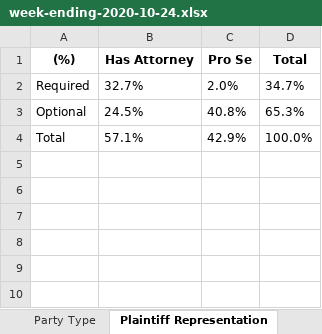
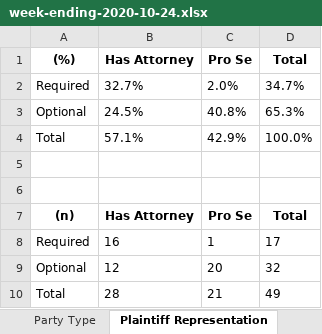
Before and after one commit to BU-Spark/AP-Evictions-Tracker, an Excel workbook: week-ending-2020-10-24.xlsx, sheet Plaintiff Representation, drawn as a sheet; values as stored, in another font and other column widths than the file's, no borders; the diff names each change by its address in the sheet, - before the commit and + after, or states it on an @@ line.

```diff
--- a/week-ending-2020-10-24.xlsx (sheet Plaintiff Representation)
+++ b/week-ending-2020-10-24.xlsx (sheet Plaintiff Representation)
+row 5: (empty)
+row 6: (empty)
+row 7: (n) | Has Attorney | Pro Se | Total
+row 8: Required | 16 | 1 | 17
+row 9: Optional | 12 | 20 | 32
+row 10: Total | 28 | 21 | 49
```
Also changed, not shown: sheet Defendant Representation, sheet Party Type, 1 other file.
